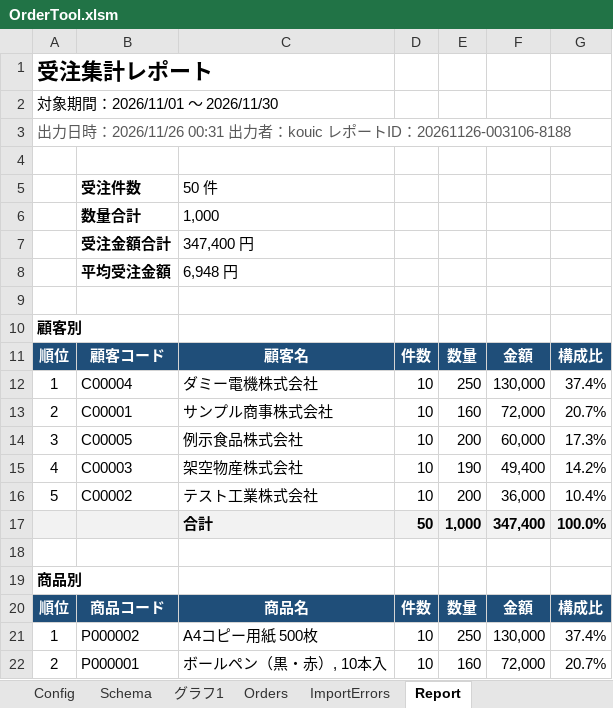
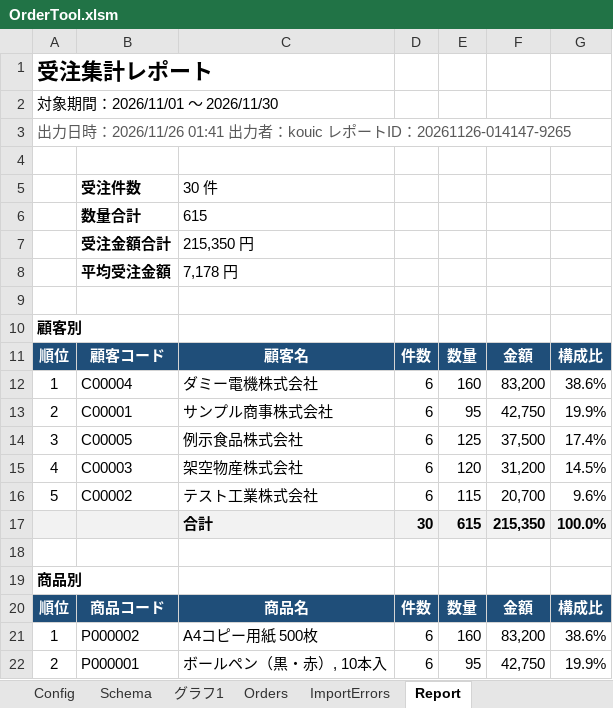
Before and after one commit to KoichiKurita/VBA-Order-Automation, an Excel workbook: OrderTool.xlsm, sheet Report, drawn as a sheet; only a part is shown; values as stored, in another font and other column widths than the file's, no borders; charts and pictures not drawn; removed rows and columns are numbered as before the commit, all else as after; the diff covers the shown part only; the diff names each change by its address in the sheet, - before the commit and + after, or states it on an @@ line.

```diff
--- a/OrderTool.xlsm (sheet Report)
+++ b/OrderTool.xlsm (sheet Report)
-A3: …：2026/11/26 00:31 出力者：kouic レポートID：20261126-003106-8188
+A3: …：2026/11/26 01:41 出力者：kouic レポートID：20261126-014147-9265
-C5: 50 件
+C5: 30 件
-C6: 1,000
+C6: 615
-C7: 347,400 円
+C7: 215,350 円
-C8: 6,948 円
+C8: 7,178 円
-D12:D16: 10
+D12:D16: 6
-E12: 250
+E12: 160
-F12: 130,000
+F12: 83,200
-G12: 37.4%
+G12: 38.6%
-E13: 160
+E13: 95
-F13: 72,000
+F13: 42,750
-G13: 20.7%
+G13: 19.9%
-E14: 200
+E14: 125
-F14: 60,000
+F14: 37,500
-G14: 17.3%
+G14: 17.4%
-E15: 190
+E15: 120
-F15: 49,400
+F15: 31,200
-G15: 14.2%
+G15: 14.5%
-E16: 200
+E16: 115
-F16: 36,000
+F16: 20,700
-G16: 10.4%
+G16: 9.6%
-row 17:  |  | 合計 | 50 | 1,000 | 347,400 | 100.0%
+row 17:  |  | 合計 | 30 | 615 | 215,350 | 100.0%
-D21:D22: 10
+D21:D22: 6
-E21: 250
+E21: 160
-F21: 130,000
+F21: 83,200
-G21: 37.4%
+G21: 38.6%
-E22: 160
+E22: 95
-F22: 72,000
+F22: 42,750
-G22: 20.7%
+G22: 19.9%
```
Also changed, not shown: 8 added rows, 8 removed rows and 24 edited cells elsewhere in this sheet, charts or pictures, 7 other files.
